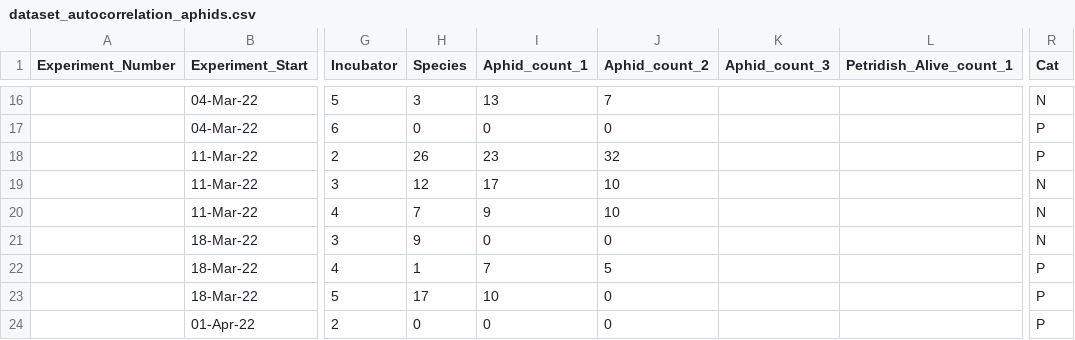
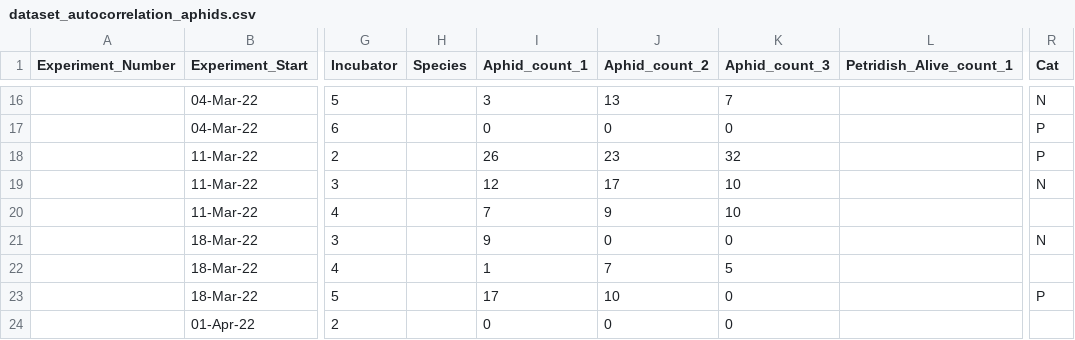
Before and after one commit to Cuddington-Lab/thermal-experiments, a CSV file: dataset_autocorrelation_aphids.csv, drawn as a sheet; only a part is shown, gaps mark what is left out; the diff covers the shown part only; the diff names each change by its address in the sheet, - before the commit and + after, or states it on an @@ line.

```diff
--- a/dataset_autocorrelation_aphids.csv
+++ b/dataset_autocorrelation_aphids.csv
-H16 (Species): 3
+H16 (Species): (empty)
-I16 (Aphid_count_1): 13
+I16 (Aphid_count_1): 3
-J16 (Aphid_count_2): 7
+J16 (Aphid_count_2): 13
-K16 (Aphid_count_3): (empty)
+K16 (Aphid_count_3): 7
-H17 (Species): 0
+H17 (Species): (empty)
-K17 (Aphid_count_3): (empty)
+K17 (Aphid_count_3): 0
-H18 (Species): 26
+H18 (Species): (empty)
-I18 (Aphid_count_1): 23
+I18 (Aphid_count_1): 26
-J18 (Aphid_count_2): 32
+J18 (Aphid_count_2): 23
-K18 (Aphid_count_3): (empty)
+K18 (Aphid_count_3): 32
-H19 (Species): 12
+H19 (Species): (empty)
-I19 (Aphid_count_1): 17
+I19 (Aphid_count_1): 12
-J19 (Aphid_count_2): 10
+J19 (Aphid_count_2): 17
-K19:K20 (Aphid_count_3): (empty)
+K19:K20 (Aphid_count_3): 10
-H20 (Species): 7
+H20 (Species): (empty)
-I20 (Aphid_count_1): 9
+I20 (Aphid_count_1): 7
-J20 (Aphid_count_2): 10
+J20 (Aphid_count_2): 9
-R20 (Cat): N
+R20 (Cat): (empty)
-H21 (Species): 9
+H21 (Species): (empty)
-I21 (Aphid_count_1): 0
+I21 (Aphid_count_1): 9
-K21 (Aphid_count_3): (empty)
+K21 (Aphid_count_3): 0
-H22 (Species): 1
+H22 (Species): (empty)
-I22 (Aphid_count_1): 7
+I22 (Aphid_count_1): 1
-J22 (Aphid_count_2): 5
+J22 (Aphid_count_2): 7
-K22 (Aphid_count_3): (empty)
+K22 (Aphid_count_3): 5
-R22 (Cat): P
+R22 (Cat): (empty)
-H23 (Species): 17
+H23 (Species): (empty)
-I23 (Aphid_count_1): 10
+I23 (Aphid_count_1): 17
-J23 (Aphid_count_2): 0
+J23 (Aphid_count_2): 10
-K23:K24 (Aphid_count_3): (empty)
+K23:K24 (Aphid_count_3): 0
-H24 (Species): 0
+H24 (Species): (empty)
-R24 (Cat): P
+R24 (Cat): (empty)
```
Also changed, not shown: 131 edited cells elsewhere in this file.
